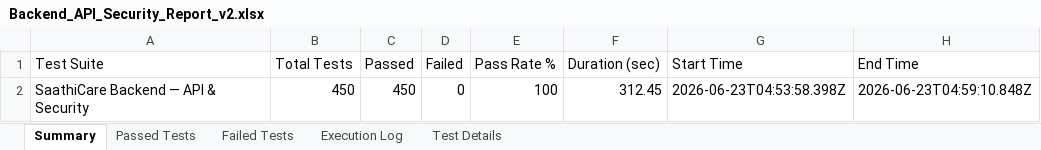
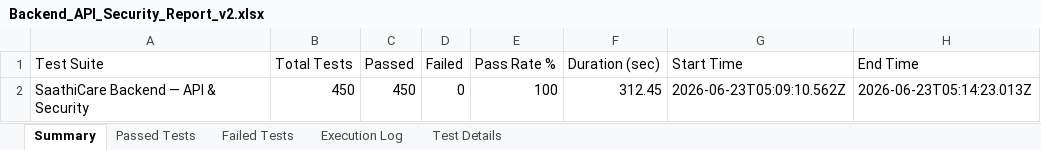
Before and after one commit to sanjeevmenon27/SAATHI, an Excel workbook: Final_Test_Reports/Backend_API_Security_Report_v2.xlsx, sheet Summary, drawn as a sheet; values as stored, in another font and other column widths than the file's, no borders; the diff names each change by its address in the sheet, - before the commit and + after, or states it on an @@ line.

```diff
--- a/Final_Test_Reports/Backend_API_Security_Report_v2.xlsx (sheet Summary)
+++ b/Final_Test_Reports/Backend_API_Security_Report_v2.xlsx (sheet Summary)
-G2 (Start Time): 2026-06-23T04:53:58.398Z
+G2 (Start Time): 2026-06-23T05:09:10.562Z
-H2 (End Time): 2026-06-23T04:59:10.848Z
+H2 (End Time): 2026-06-23T05:14:23.013Z
```
Also changed, not shown: sheet Execution Log, sheet Test Details, sheet Passed Tests, Final_Test_Reports/Frontend_E2E_Test_Report_v2.xlsx, Final_Test_Reports/Load_Testing_Report_v2.xlsx, 1 other file.
